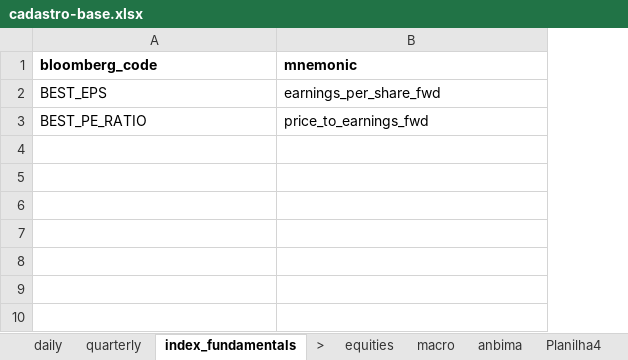
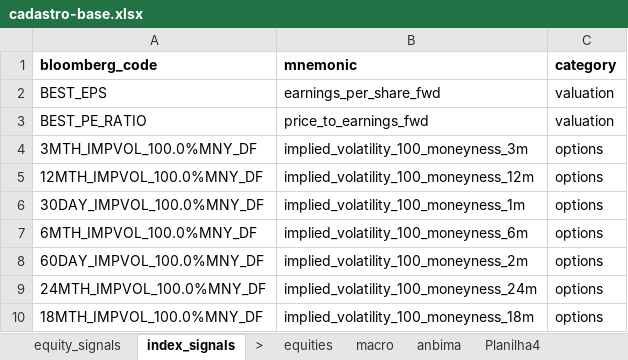
Before and after one commit to Persevera-Asset-Management/persevera-strategy, an Excel workbook: data/cadastro-base.xlsx, sheet index_signals, drawn as a sheet; values as stored, in another font and other column widths than the file's, no borders; the diff names each change by its address in the sheet, - before the commit and + after, or states it on an @@ line.

```diff
--- a/data/cadastro-base.xlsx (sheet index_signals)
+++ b/data/cadastro-base.xlsx (sheet index_signals)
-sheet tab: daily
+sheet tab: equity_signals
-sheet tab: index_fundamentals
+sheet tab: index_signals
-sheet tab: quarterly
+column C (category), rows 2-3: valuation | valuation
+row 4: 3MTH_IMPVOL_100.0%MNY_DF | implied_volatility_100_moneyness_3m | options
+row 5: 12MTH_IMPVOL_100.0%MNY_DF | implied_volatility_100_moneyness_12m | options
+row 6: 30DAY_IMPVOL_100.0%MNY_DF | implied_volatility_100_moneyness_1m | options
+row 7: 6MTH_IMPVOL_100.0%MNY_DF | implied_volatility_100_moneyness_6m | options
+row 8: 60DAY_IMPVOL_100.0%MNY_DF | implied_volatility_100_moneyness_2m | options
+row 9: 24MTH_IMPVOL_100.0%MNY_DF | implied_volatility_100_moneyness_24m | options
+row 10: 18MTH_IMPVOL_100.0%MNY_DF | implied_volatility_100_moneyness_18m | options
```
Also changed, not shown: sheet equity_signals, 4 other files.
